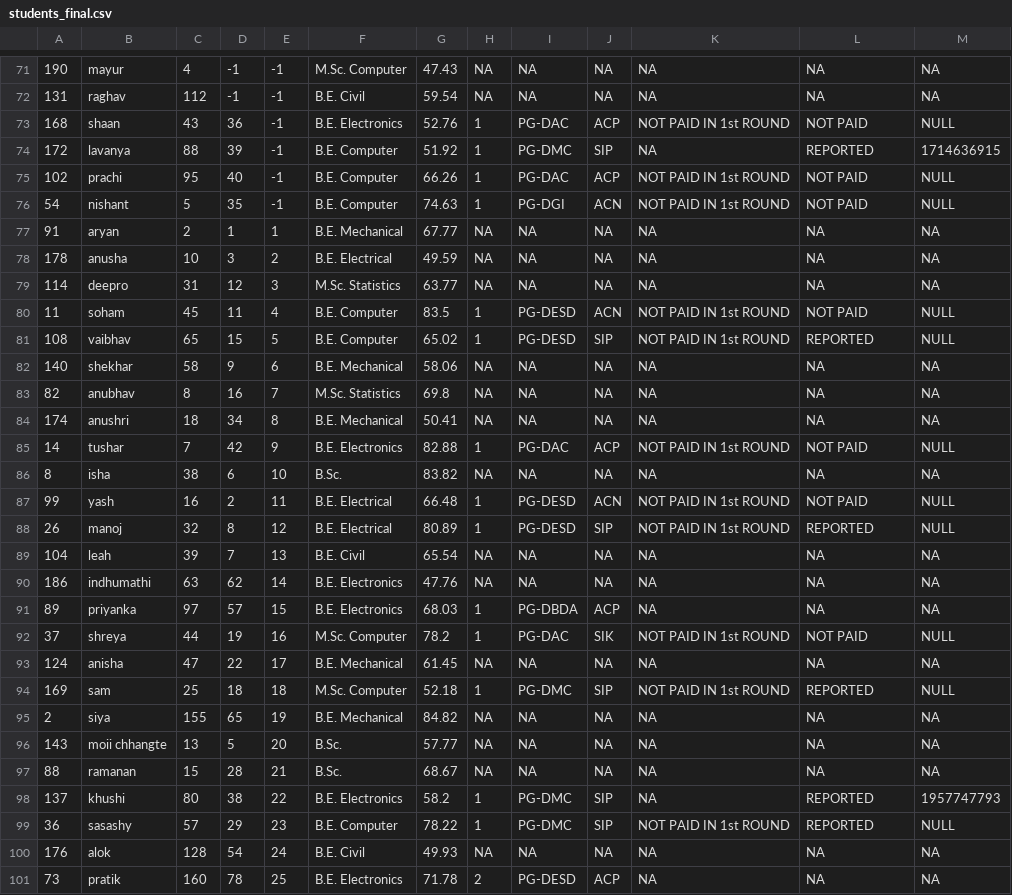
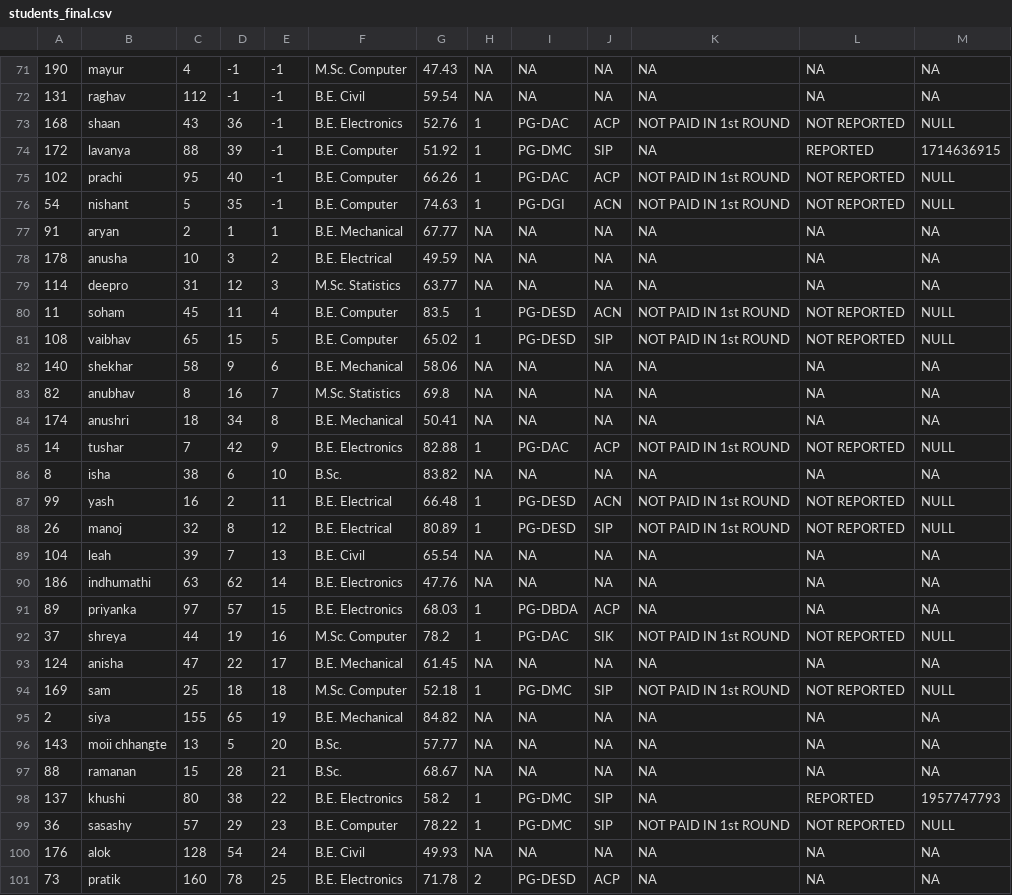
Before and after one commit to JD-93/Hackathon-Case-Study, a CSV file: 03/students_final.csv, drawn as a sheet; only a part is shown, gaps mark what is left out; the diff covers the shown part only.

```diff
--- a/03/students_final.csv
+++ b/03/students_final.csv
@@ -72,6 +72,6 @@
 131,raghav,112,-1,-1,B.E. Civil,59.54,NA,NA,NA,NA,NA,NA
-168,shaan,43,36,-1,B.E. Electronics,52.76,1,PG-DAC,ACP,NOT PAID IN 1st ROUND,NOT PAID,NULL
+168,shaan,43,36,-1,B.E. Electronics,52.76,1,PG-DAC,ACP,NOT PAID IN 1st ROUND,NOT REPORTED,NULL
 172,lavanya,88,39,-1,B.E. Computer,51.92,1,PG-DMC,SIP,NA,REPORTED,1714636915
-102,prachi,95,40,-1,B.E. Computer,66.26,1,PG-DAC,ACP,NOT PAID IN 1st ROUND,NOT PAID,NULL
-54,nishant,5,35,-1,B.E. Computer,74.63,1,PG-DGI,ACN,NOT PAID IN 1st ROUND,NOT PAID,NULL
+102,prachi,95,40,-1,B.E. Computer,66.26,1,PG-DAC,ACP,NOT PAID IN 1st ROUND,NOT REPORTED,NULL
+54,nishant,5,35,-1,B.E. Computer,74.63,1,PG-DGI,ACN,NOT PAID IN 1st ROUND,NOT REPORTED,NULL
 91,aryan,2,1,1,B.E. Mechanical,67.77,NA,NA,NA,NA,NA,NA
@@ -79,4 +79,4 @@
 114,deepro,31,12,3,M.Sc. Statistics,63.77,NA,NA,NA,NA,NA,NA
-11,soham,45,11,4,B.E. Computer,83.5,1,PG-DESD,ACN,NOT PAID IN 1st ROUND,NOT PAID,NULL
-108,vaibhav,65,15,5,B.E. Computer,65.02,1,PG-DESD,SIP,NOT PAID IN 1st ROUND,REPORTED,NULL
+11,soham,45,11,4,B.E. Computer,83.5,1,PG-DESD,ACN,NOT PAID IN 1st ROUND,NOT REPORTED,NULL
+108,vaibhav,65,15,5,B.E. Computer,65.02,1,PG-DESD,SIP,NOT PAID IN 1st ROUND,NOT REPORTED,NULL
 140,shekhar,58,9,6,B.E. Mechanical,58.06,NA,NA,NA,NA,NA,NA
@@ -84,6 +84,6 @@
 174,anushri,18,34,8,B.E. Mechanical,50.41,NA,NA,NA,NA,NA,NA
-14,tushar,7,42,9,B.E. Electronics,82.88,1,PG-DAC,ACP,NOT PAID IN 1st ROUND,NOT PAID,NULL
+14,tushar,7,42,9,B.E. Electronics,82.88,1,PG-DAC,ACP,NOT PAID IN 1st ROUND,NOT REPORTED,NULL
 8,isha,38,6,10,B.Sc.,83.82,NA,NA,NA,NA,NA,NA
-99,yash,16,2,11,B.E. Electrical,66.48,1,PG-DESD,ACN,NOT PAID IN 1st ROUND,NOT PAID,NULL
-26,manoj,32,8,12,B.E. Electrical,80.89,1,PG-DESD,SIP,NOT PAID IN 1st ROUND,REPORTED,NULL
+99,yash,16,2,11,B.E. Electrical,66.48,1,PG-DESD,ACN,NOT PAID IN 1st ROUND,NOT REPORTED,NULL
+26,manoj,32,8,12,B.E. Electrical,80.89,1,PG-DESD,SIP,NOT PAID IN 1st ROUND,NOT REPORTED,NULL
 104,leah,39,7,13,B.E. Civil,65.54,NA,NA,NA,NA,NA,NA
@@ -91,5 +91,5 @@
 89,priyanka,97,57,15,B.E. Electronics,68.03,1,PG-DBDA,ACP,NA,NA,NA
-37,shreya,44,19,16,M.Sc. Computer,78.2,1,PG-DAC,SIK,NOT PAID IN 1st ROUND,NOT PAID,NULL
+37,shreya,44,19,16,M.Sc. Computer,78.2,1,PG-DAC,SIK,NOT PAID IN 1st ROUND,NOT REPORTED,NULL
 124,anisha,47,22,17,B.E. Mechanical,61.45,NA,NA,NA,NA,NA,NA
-169,sam,25,18,18,M.Sc. Computer,52.18,1,PG-DMC,SIP,NOT PAID IN 1st ROUND,REPORTED,NULL
+169,sam,25,18,18,M.Sc. Computer,52.18,1,PG-DMC,SIP,NOT PAID IN 1st ROUND,NOT REPORTED,NULL
 2,siya,155,65,19,B.E. Mechanical,84.82,NA,NA,NA,NA,NA,NA
@@ -98,3 +98,3 @@
 137,khushi,80,38,22,B.E. Electronics,58.2,1,PG-DMC,SIP,NA,REPORTED,1957747793
-36,sasashy,57,29,23,B.E. Computer,78.22,1,PG-DMC,SIP,NOT PAID IN 1st ROUND,REPORTED,NULL
+36,sasashy,57,29,23,B.E. Computer,78.22,1,PG-DMC,SIP,NOT PAID IN 1st ROUND,NOT REPORTED,NULL
 176,alok,128,54,24,B.E. Civil,49.93,NA,NA,NA,NA,NA,NA
```
Also changed, not shown: 28 edited cells elsewhere in this file, 03/students_rnd_2.csv, 2 other files.
